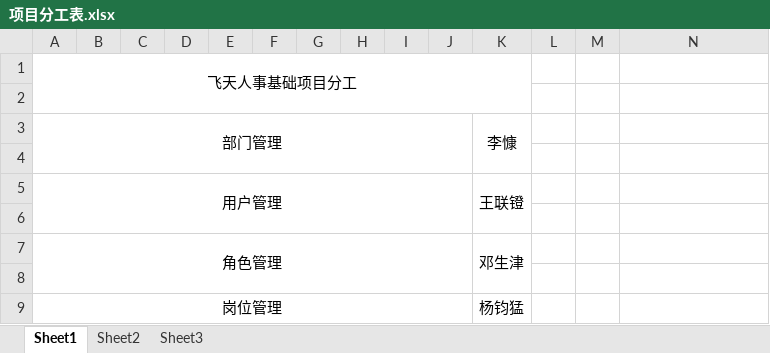
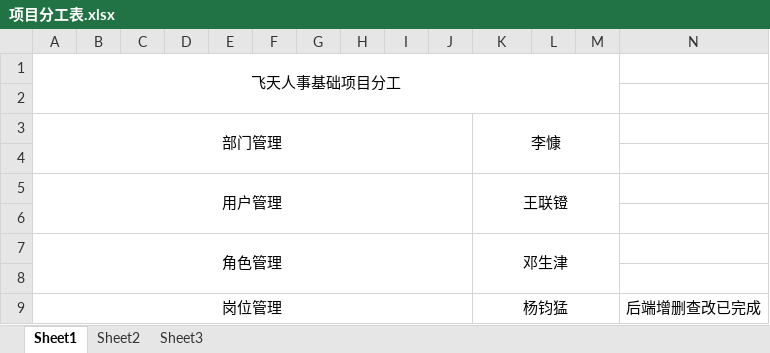
Before and after one commit to lk653124/feitian7, an Excel workbook: feitian/项目分工表.xlsx, sheet Sheet1, drawn as a sheet; values as stored, in another font and other column widths than the file's, no borders; the diff names each change by its address in the sheet, - before the commit and + after, or states it on an @@ line.

```diff
--- a/feitian/项目分工表.xlsx (sheet Sheet1)
+++ b/feitian/项目分工表.xlsx (sheet Sheet1)
-A1:K2 merged
+A1:M2 merged
-K3:K4 merged
+K3:M4 merged
-K5:K6 merged
+K5:M6 merged
-K7:K8 merged
+K7:M8 merged
+K9:M9 merged
-N9: (empty)
+N9: 后端增删查改已完成
```
Also changed, not shown: 1 other file.
